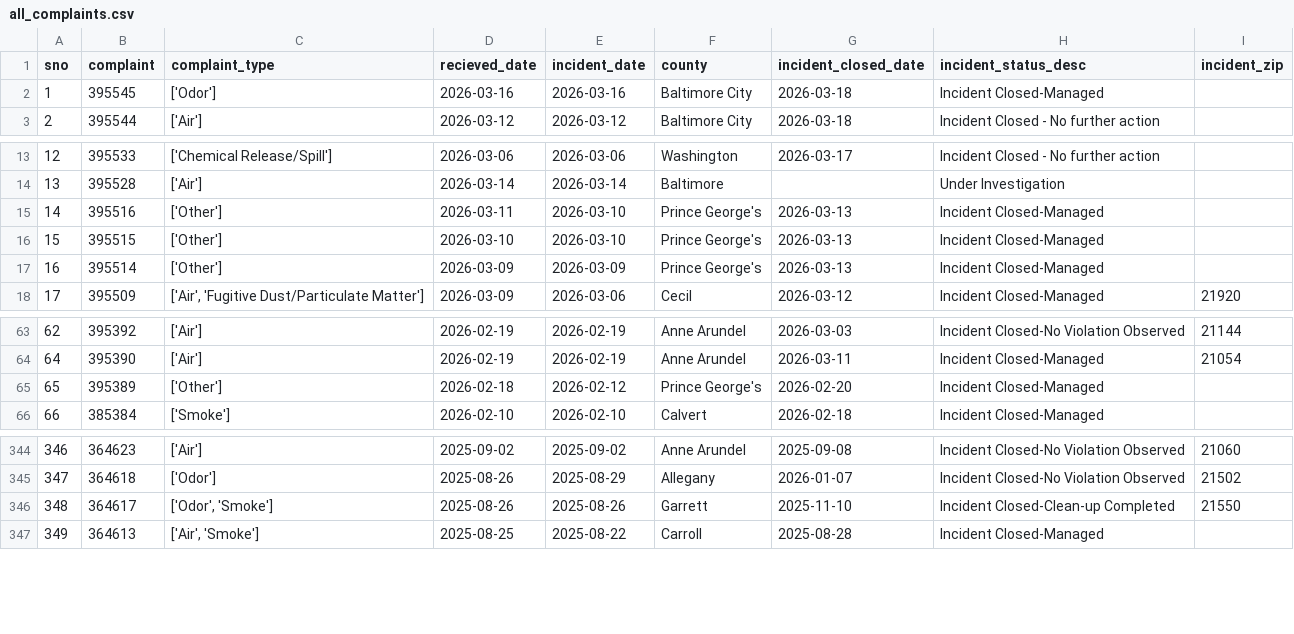
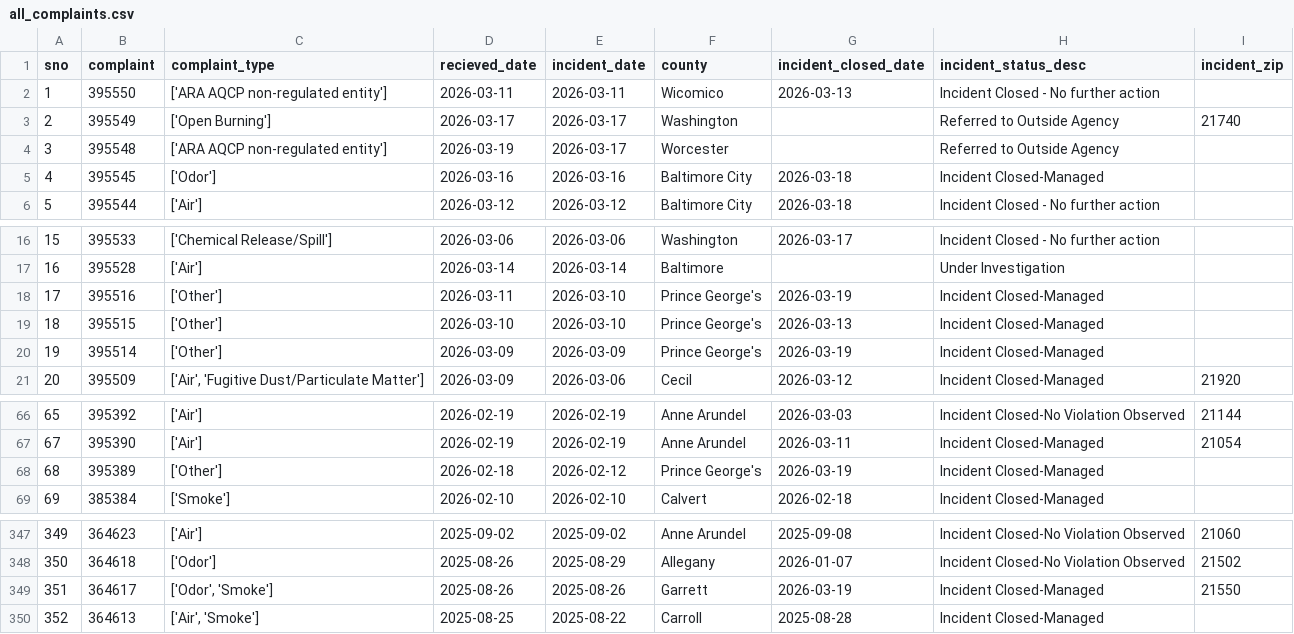
Before and after one commit to sandrafish/live-nicar-pipeline, a CSV file: exported_data/all_complaints.csv, drawn as a sheet; only a part is shown, gaps mark what is left out; addresses are those after the commit; the diff names each change by its address in the sheet, - before the commit and + after, or states it on an @@ line.

Commit message:
Automated commit from GitHub Actions

```diff
--- a/exported_data/all_complaints.csv
+++ b/exported_data/all_complaints.csv
+row 2: 1 | 395550 | ['ARA AQCP non-regulated entity'] | 2026-03-11 | 2026-03-11 | Wicomico | 2026-03-13 | Incident Closed - No further action
+row 3: 2 | 395549 | ['Open Burning'] | 2026-03-17 | 2026-03-17 | Washington |  | Referred to Outside Agency | 21740
+row 4: 3 | 395548 | ['ARA AQCP non-regulated entity'] | 2026-03-19 | 2026-03-17 | Worcester |  | Referred to Outside Agency
@@ column A (sno) renumbered from row 5 down @@
-G18 (incident_closed_date): 2026-03-13
+G18 (incident_closed_date): 2026-03-19
-G20 (incident_closed_date): 2026-03-13
+G20 (incident_closed_date): 2026-03-19
-G68 (incident_closed_date): 2026-02-20
+G68 (incident_closed_date): 2026-03-19
-G349 (incident_closed_date): 2025-11-10
+G349 (incident_closed_date): 2026-03-19
-H349 (incident_status_desc): Incident Closed-Clean-up Completed
+H349 (incident_status_desc): Incident Closed-Managed
```
Also changed, not shown: exported_data/complaint_type_frequency.csv, exported_data/invalid_counties.csv, 1 other file.
